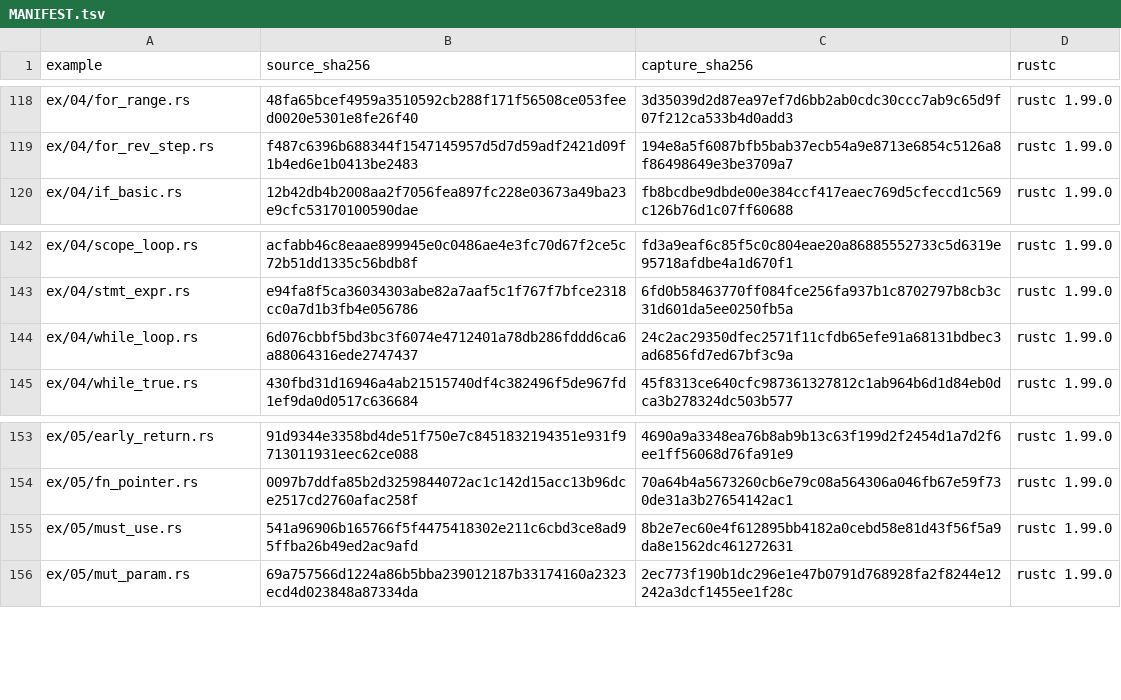
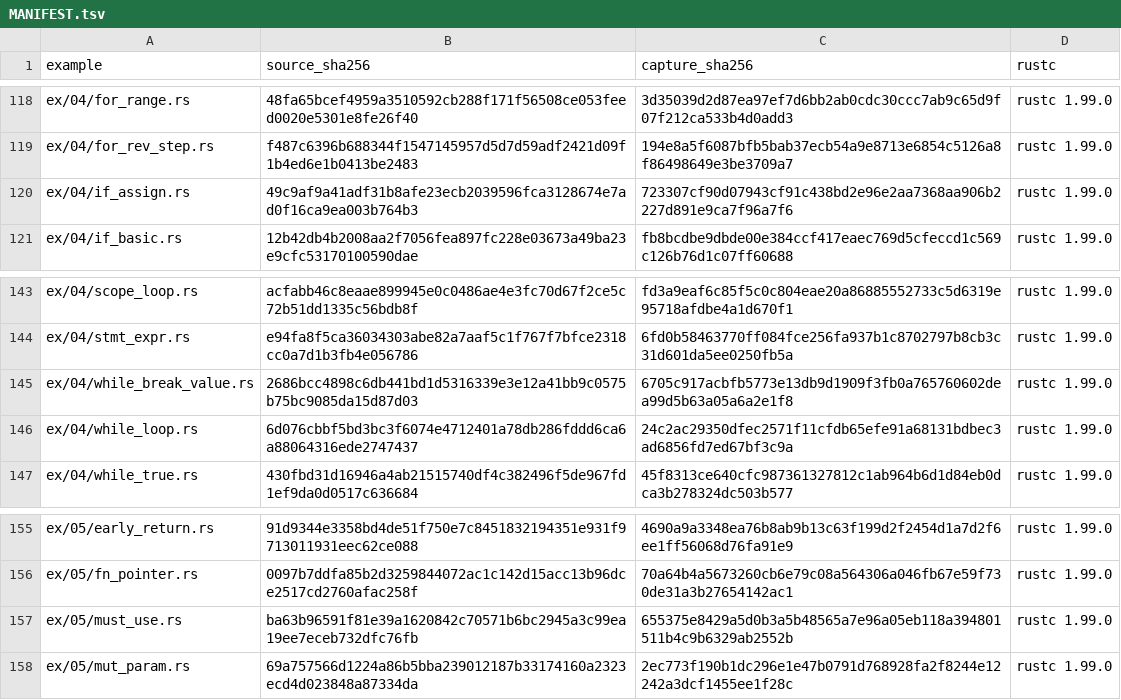
Before and after one commit to chobocho/treasure_house, a TSV file: rust/out/MANIFEST.tsv, drawn as a sheet; only a part is shown, gaps mark what is left out.

```diff
--- a/rust/out/MANIFEST.tsv
+++ b/rust/out/MANIFEST.tsv
@@ -119,2 +119,3 @@ ex/04/for_range.rs	48fa65bcef4959a3510592cb288f171f56508ce053feed0020e5301e8fe26
 ex/04/for_rev_step.rs	f487c6396b688344f1547145957d5d7d59adf2421d09f1b4ed6e1b0413be2483	194e8a5f6087bfb5bab37ecb54a9e8713e6854c5126a8f86498649e3be3709a7	rustc 1.99.0
+ex/04/if_assign.rs	49c9af9a41adf31b8afe23ecb2039596fca3128674e7ad0f16ca9ea003b764b3	723307cf90d07943cf91c438bd2e96e2aa7368aa906b2227d891e9ca7f96a7f6	rustc 1.99.0
 ex/04/if_basic.rs	12b42db4b2008aa2f7056fea897fc228e03673a49ba23e9cfc53170100590dae	fb8bcdbe9dbde00e384ccf417eaec769d5cfeccd1c569c126b76d1c07ff60688	rustc 1.99.0
@@ -143,2 +144,3 @@ ex/04/scope_loop.rs	acfabb46c8eaae899945e0c0486ae4e3fc70d67f2ce5c72b51dd1335c56b
 ex/04/stmt_expr.rs	e94fa8f5ca36034303abe82a7aaf5c1f767f7bfce2318cc0a7d1b3fb4e056786	6fd0b58463770ff084fce256fa937b1c8702797b8cb3c31d601da5ee0250fb5a	rustc 1.99.0
+ex/04/while_break_value.rs	2686bcc4898c6db441bd1d5316339e3e12a41bb9c0575b75bc9085da15d87d03	6705c917acbfb5773e13db9d1909f3fb0a765760602dea99d5b63a05a6a2e1f8	rustc 1.99.0
 ex/04/while_loop.rs	6d076cbbf5bd3bc3f6074e4712401a78db286fddd6ca6a88064316ede2747437	24c2ac29350dfec2571f11cfdb65efe91a68131bdbec3ad6856fd7ed67bf3c9a	rustc 1.99.0
@@ -154,3 +156,3 @@ ex/05/early_return.rs	91d9344e3358bd4de51f750e7c8451832194351e931f9713011931eec6
 ex/05/fn_pointer.rs	0097b7ddfa85b2d3259844072ac1c142d15acc13b96dce2517cd2760afac258f	70a64b4a5673260cb6e79c08a564306a046fb67e59f730de31a3b27654142ac1	rustc 1.99.0
-ex/05/must_use.rs	541a96906b165766f5f4475418302e211c6cbd3ce8ad95ffba26b49ed2ac9afd	8b2e7ec60e4f612895bb4182a0cebd58e81d43f56f5a9da8e1562dc461272631	rustc 1.99.0
+ex/05/must_use.rs	ba63b96591f81e39a1620842c70571b6bc2945a3c99ea19ee7eceb732dfc76fb	655375e8429a5d0b3a5b48565a7e96a05eb118a394801511b4c9b6329ab2552b	rustc 1.99.0
 ex/05/mut_param.rs	69a757566d1224a86b5bba239012187b33174160a2323ecd4d023848a87334da	2ec773f190b1dc296e1e47b0791d768928fa2f8244e12242a3dcf1455ee1f28c	rustc 1.99.0
```
Also changed, not shown: 8 other files.
